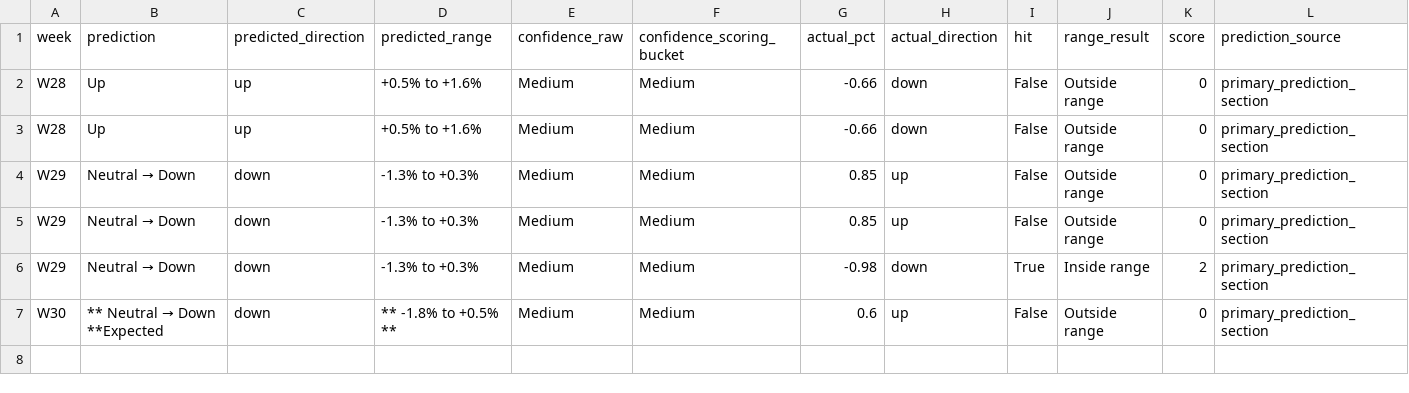
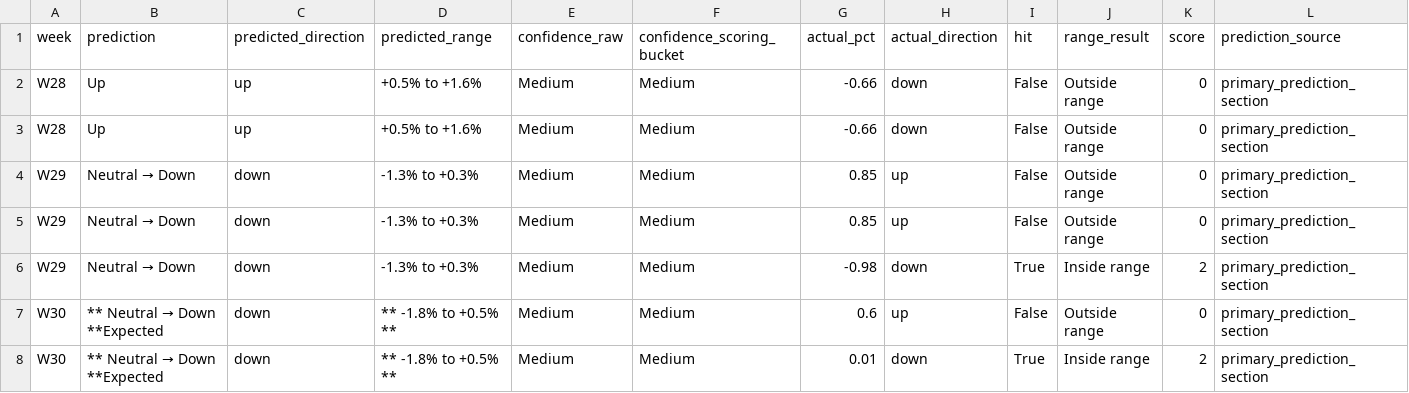
Before and after one commit to LuJunwen212/CP3405-Project, a CSV file: docs/r10/scores/IWM.csv, drawn as a sheet; the diff names each change by its address in the sheet, - before the commit and + after, or states it on an @@ line.

```diff
--- a/docs/r10/scores/IWM.csv
+++ b/docs/r10/scores/IWM.csv
+row 8: W30 | ** Neutral → Down **Expected | down | ** -1.8% to +0.5% ** | Medium | Medium | 0.01 | down | True | Inside range | 2 | primary_prediction_section
```
Also changed, not shown: docs/r10/scores/NDX.csv, docs/r10/scores/SPX.csv, 2 other files.
